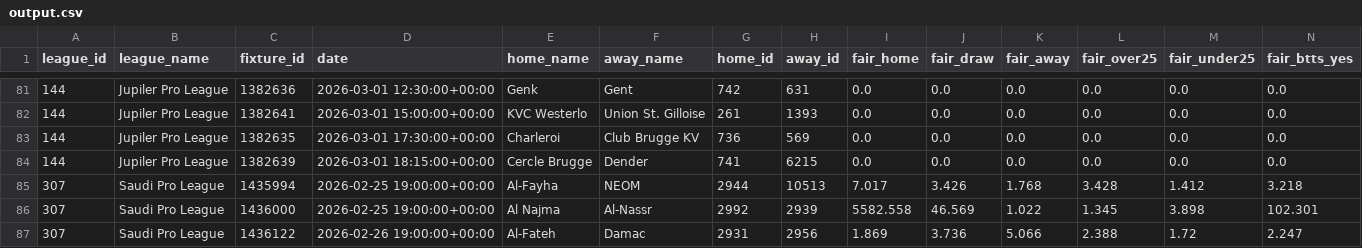
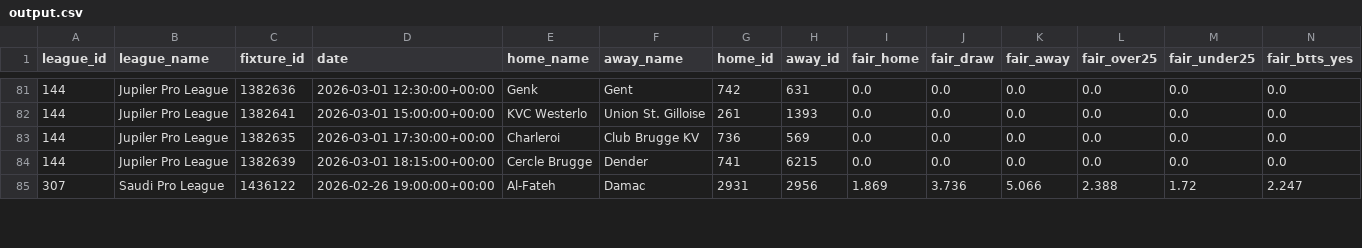
Before and after one commit to reginx032-prog/football-analytics, a CSV file: output.csv, drawn as a sheet; only a part is shown, gaps mark what is left out; removed rows and columns are numbered as before the commit, all else as after; rows hold the shown columns only; the diff covers the shown part only; the diff names each change by its address in the sheet, - before the commit and + after, or states it on an @@ line.

```diff
--- a/output.csv
+++ b/output.csv
-row 85: 307 | Saudi Pro League | 1435994 | 2026-02-25 19:00:00+00:00 | Al-Fayha | NEOM | 2944 | 10513 | 7.017 | 3.426 | 1.768 | 3.428 | 1.412 | 3.218
-row 86: 307 | Saudi Pro League | 1436000 | 2026-02-25 19:00:00+00:00 | Al Najma | Al-Nassr | 2992 | 2939 | 5582.558 | 46.569 | 1.022 | 1.345 | 3.898 | 102.301
```
Also changed, not shown: 2 added rows, 5 moved rows and 2 edited cells elsewhere in this file, stats_output.csv, 9 other files.
